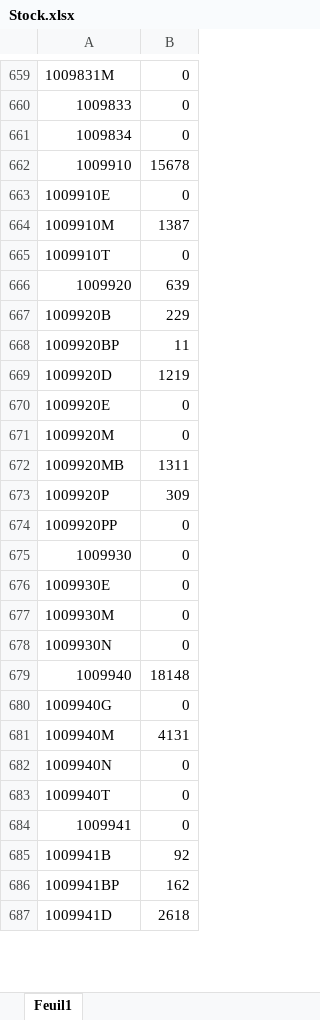
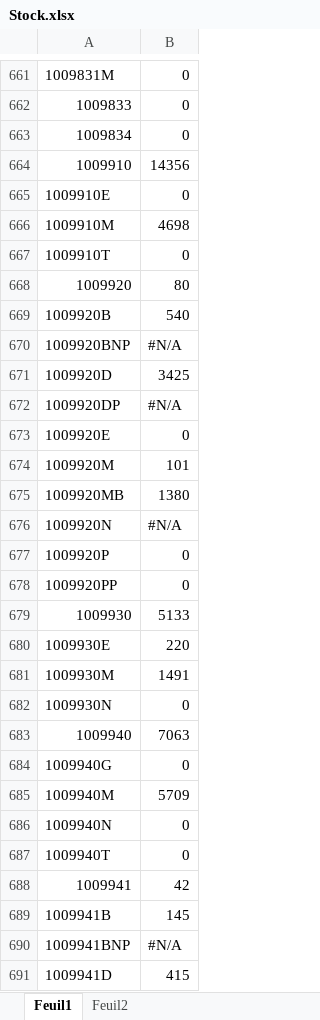
Before and after one commit to ghassenkha/arco, an Excel workbook: public/uploads/Stock.xlsx, sheet Feuil1, drawn as a sheet; only a part is shown, gaps mark what is left out; values as stored, in another font and other column widths than the file's, no cell formats; removed rows and columns are numbered as before the commit, all else as after; the diff covers the shown part only; the diff names each change by its address in the sheet, - before the commit and + after, or states it on an @@ line.

```diff
--- a/public/uploads/Stock.xlsx (sheet Feuil1)
+++ b/public/uploads/Stock.xlsx (sheet Feuil1)
+sheet tab: Feuil2
-B664: 15678
+B664: 14356
-B666: 1387
+B666: 4698
-B668: 639
+B668: 80
-B669: 229
+B669: 540
-row 668: 1009920BP | 11
+row 670: 1009920BNP | #N/A
-B671: 1219
+B671: 3425
+row 672: 1009920DP | #N/A
-B674: 0
+B674: 101
-B675: 1311
+B675: 1380
+row 676: 1009920N | #N/A
-B677: 309
+B677: 0
-B679: 0
+B679: 5133
-B680: 0
+B680: 220
-B681: 0
+B681: 1491
-B683: 18148
+B683: 7063
-B685: 4131
+B685: 5709
-B688: 0
+B688: 42
-B689: 92
+B689: 145
-row 686: 1009941BP | 162
+row 690: 1009941BNP | #N/A
-B691: 2618
+B691: 415
```
Also changed, not shown: 134 added rows, 8 removed rows and 1091 edited cells elsewhere in this sheet, cell formats, public/uploads/Besoin.xlsx, 5 other files.
